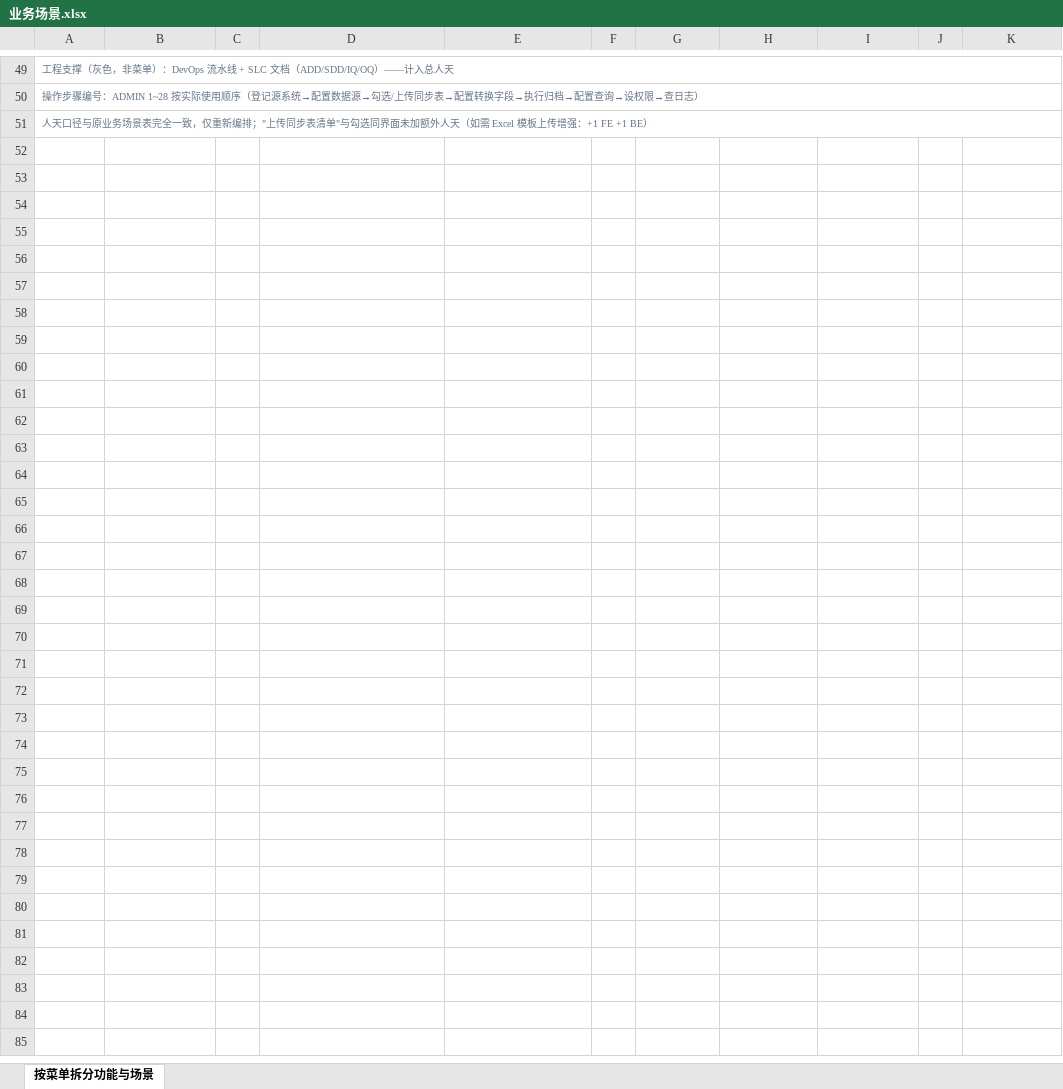
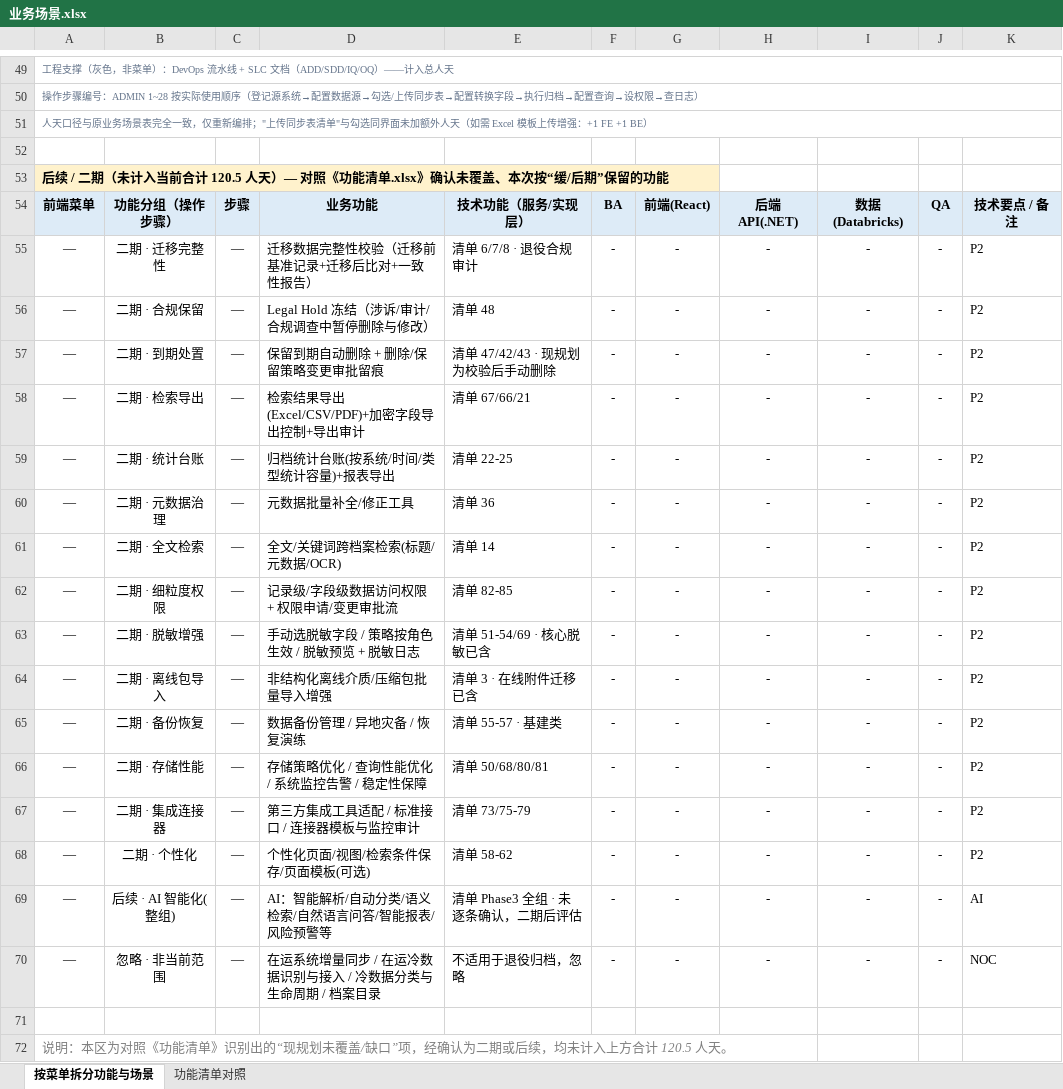
Before and after one commit to DoctoryJava/RimsDecommision, an Excel workbook: 业务场景.xlsx, sheet 按菜单拆分功能与场景, drawn as a sheet; only a part is shown, gaps mark what is left out; values as stored, in another font and other column widths than the file's, no borders; the diff names each change by its address in the sheet, - before the commit and + after, or states it on an @@ line.

Commit message:
docs(scope): 功能清单×现规划对照表 + 二期/后续缺口区写入业务场景
Co-authored-by: arena-agent <297053741+arena-agent@users.noreply.github.com>

```diff
--- a/业务场景.xlsx (sheet 按菜单拆分功能与场景)
+++ b/业务场景.xlsx (sheet 按菜单拆分功能与场景)
+sheet tab: 功能清单对照
+row 52: (empty)
+row 53: 后续 / 二期（未计入当前合计 120.5 人天）— 对照《功能清单.xlsx》确认未覆盖、本次按“缓/后期”保留的功能
+row 54: 前端菜单 | 功能分组（操作步骤） | 步骤 | 业务功能 | 技术功能（服务/实现层） | BA | 前端(React) | 后端API(.NET) | 数据(Databricks) | QA | 技术要点 / 备注
+row 55: — | 二期 · 迁移完整性 | — | 迁移数据完整性校验（迁移前基准记录+迁移后比对+一致性报告） | 清单 6/7/8 · 退役合规审计 | - | - | - | - | - | P2
+row 56: — | 二期 · 合规保留 | — | Legal Hold 冻结（涉诉/审计/合规调查中暂停删除与修改） | 清单 48 | - | - | - | - | - | P2
+row 57: — | 二期 · 到期处置 | — | 保留到期自动删除 + 删除/保留策略变更审批留痕 | 清单 47/42/43 · 现规划为校验后手动删除 | - | - | - | - | - | P2
+row 58: — | 二期 · 检索导出 | — | 检索结果导出(Excel/CSV/PDF)+加密字段导出控制+导出审计 | 清单 67/66/21 | - | - | - | - | - | P2
+row 59: — | 二期 · 统计台账 | — | 归档统计台账(按系统/时间/类型统计容量)+报表导出 | 清单 22-25 | - | - | - | - | - | P2
+row 60: — | 二期 · 元数据治理 | — | 元数据批量补全/修正工具 | 清单 36 | - | - | - | - | - | P2
+row 61: — | 二期 · 全文检索 | — | 全文/关键词跨档案检索(标题/元数据/OCR) | 清单 14 | - | - | - | - | - | P2
+row 62: — | 二期 · 细粒度权限 | — | 记录级/字段级数据访问权限 + 权限申请/变更审批流 | 清单 82-85 | - | - | - | - | - | P2
+row 63: — | 二期 · 脱敏增强 | — | 手动选脱敏字段 / 策略按角色生效 / 脱敏预览 + 脱敏日志 | 清单 51-54/69 · 核心脱敏已含 | - | - | - | - | - | P2
+row 64: — | 二期 · 离线包导入 | — | 非结构化离线介质/压缩包批量导入增强 | 清单 3 · 在线附件迁移已含 | - | - | - | - | - | P2
+row 65: — | 二期 · 备份恢复 | — | 数据备份管理 / 异地灾备 / 恢复演练 | 清单 55-57 · 基建类 | - | - | - | - | - | P2
+row 66: — | 二期 · 存储性能 | — | 存储策略优化 / 查询性能优化 / 系统监控告警 / 稳定性保障 | 清单 50/68/80/81 | - | - | - | - | - | P2
+row 67: — | 二期 · 集成连接器 | — | 第三方集成工具适配 / 标准接口 / 连接器模板与监控审计 | 清单 73/75-79 | - | - | - | - | - | P2
+row 68: — | 二期 · 个性化 | — | 个性化页面/视图/检索条件保存/页面模板(可选) | 清单 58-62 | - | - | - | - | - | P2
+row 69: — | 后续 · AI 智能化(整组) | — | AI：智能解析/自动分类/语义检索/自然语言问答/智能报表/风险预警等 | 清单 Phase3 全组 · 未逐条确认，二期后评估 | - | - | - | - | - | AI
+row 70: — | 忽略 · 非当前范围 | — | 在运系统增量同步 / 在运冷数据识别与接入 / 冷数据分类与生命周期 / 档案目录 | 不适用于退役归档，忽略 | - | - | - | - | - | NOC
+row 71: (empty)
+row 72: 说明：本区为对照《功能清单》识别出的“现规划未覆盖/缺口”项，经确认为二期或后续，均未计入上方合计 120.5 人天。
```
Also changed, not shown: 1 other file.
